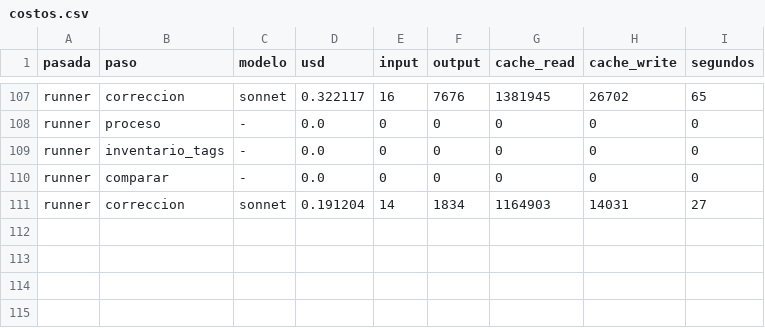
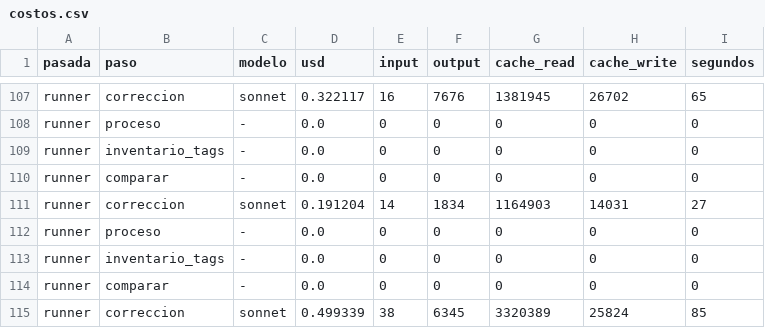
Before and after one commit to Jaicon18/Reading-Plans, a CSV file: costeo_api/costos.csv, drawn as a sheet; only a part is shown, gaps mark what is left out; the diff names each change by its address in the sheet, - before the commit and + after, or states it on an @@ line.

```diff
--- a/costeo_api/costos.csv
+++ b/costeo_api/costos.csv
+row 112: runner | proceso | - | 0.0 | 0 | 0 | 0 | 0 | 0
+row 113: runner | inventario_tags | - | 0.0 | 0 | 0 | 0 | 0 | 0
+row 114: runner | comparar | - | 0.0 | 0 | 0 | 0 | 0 | 0
+row 115: runner | correccion | sonnet | 0.499339 | 38 | 6345 | 3320389 | 25824 | 85
```
Also changed, not shown: 16 other files.
